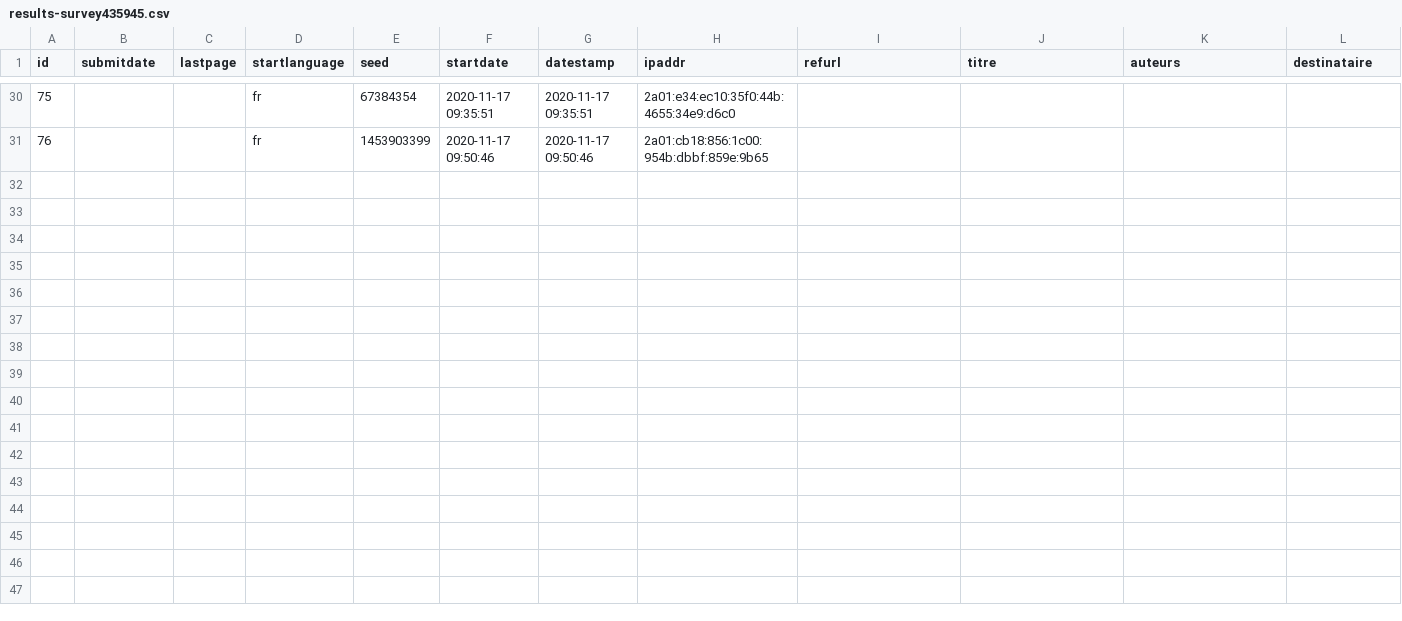
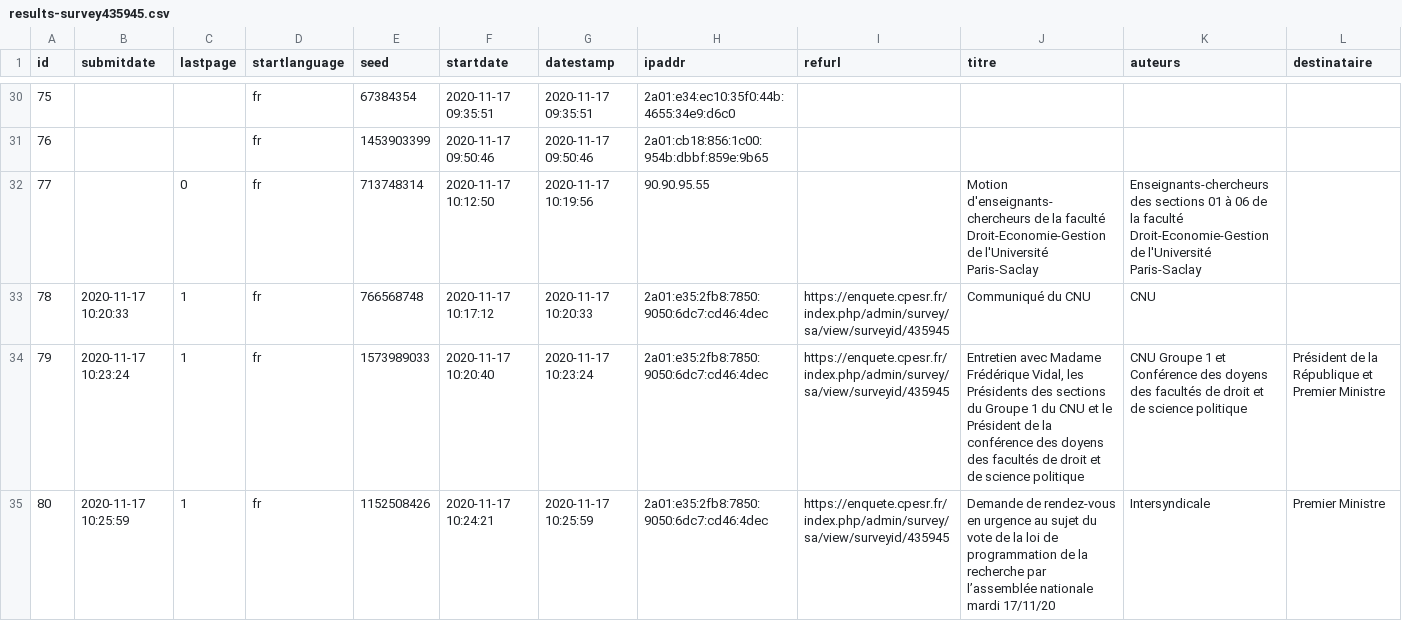
Before and after one commit to cpesr/veilleESR-tribunes, a CSV file: results-survey435945.csv, drawn as a sheet; only a part is shown, gaps mark what is left out; rows hold the shown columns only; the diff names each change by its address in the sheet, - before the commit and + after, or states it on an @@ line.

```diff
--- a/results-survey435945.csv
+++ b/results-survey435945.csv
+row 32: 77 |  | 0 | fr | 713748314 | 2020-11-17 10:12:50 | 2020-11-17 10:19:56 | 90.90.95.55 |  | Motion d'enseignants-chercheurs de la faculté Droit-Economie-Gestion de l'Université Paris-Saclay | Enseignants-chercheurs des sections 01 à 06 de la faculté Droit-Economie-Gestion de l'Université Paris-Saclay
+row 33: 78 | 2020-11-17 10:20:33 | 1 | fr | 766568748 | 2020-11-17 10:17:12 | 2020-11-17 10:20:33 | 2a01:e35:2fb8:7850:9050:6dc7:cd46:4dec | https://enquete.cpesr.fr/index.php/admin/survey/sa/view/surveyid/435945 | Communiqué du CNU | CNU
+row 34: 79 | 2020-11-17 10:23:24 | 1 | fr | 1573989033 | 2020-11-17 10:20:40 | 2020-11-17 10:23:24 | 2a01:e35:2fb8:7850:9050:6dc7:cd46:4dec | https://enquete.cpesr.fr/index.php/admin/survey/sa/view/surveyid/435945 | Entretien avec Madame Frédérique Vidal, les Présidents des sections du Groupe 1 du CNU et le Président de la conférence des doyens des facultés de droit et de science politique | CNU Groupe 1 et Conférence des doyens des facultés de droit et de science politique | Président de la République et Premier Ministre
+row 35: 80 | 2020-11-17 10:25:59 | 1 | fr | 1152508426 | 2020-11-17 10:24:21 | 2020-11-17 10:25:59 | 2a01:e35:2fb8:7850:9050:6dc7:cd46:4dec | https://enquete.cpesr.fr/index.php/admin/survey/sa/view/surveyid/435945 | Demande de rendez-vous en urgence au sujet du vote de la loi de programmation de la recherche par l’assemblée nationale mardi 17/11/20 | Intersyndicale | Premier Ministre
```
Also changed, not shown: 4 other files.
